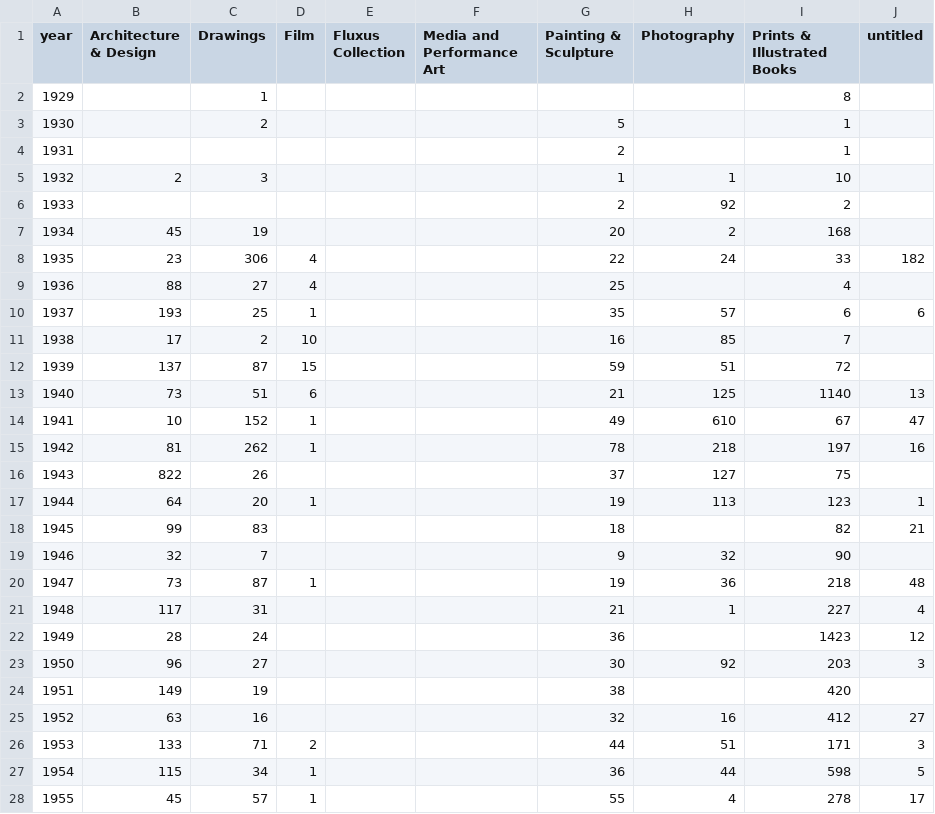
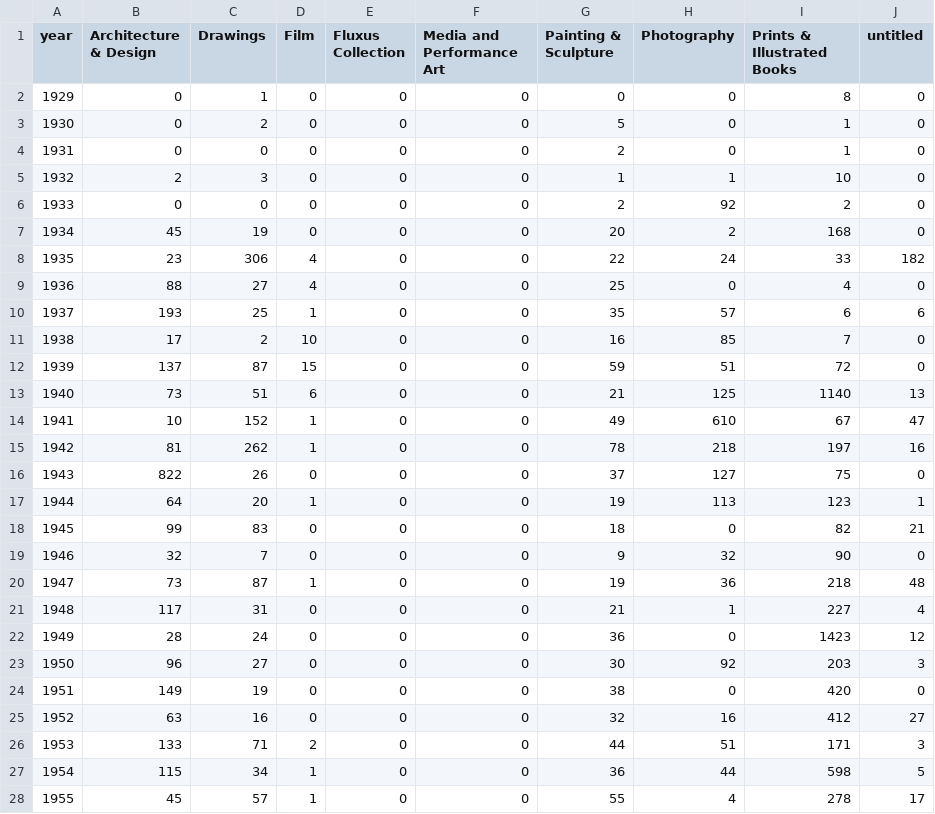
Before and after one commit to kadamwhite/datavis-with-d3-class-progress, a CSV file: works-acquired-by-dept-by-year.csv, drawn as a sheet; only a part is shown; the diff covers the shown part only.

Commit message:
Improve works-by-dept generator script to populate 0s

```diff
--- a/works-acquired-by-dept-by-year.csv
+++ b/works-acquired-by-dept-by-year.csv
@@ -1,28 +1,28 @@
 year,Architecture & Design,Drawings,Film,Fluxus Collection,Media and Performance Art,Painting & Sculpture,Photography,Prints & Illustrated Books,untitled
-1929,,1,,,,,,8,
-1930,,2,,,,5,,1,
-1931,,,,,,2,,1,
-1932,2,3,,,,1,1,10,
-1933,,,,,,2,92,2,
-1934,45,19,,,,20,2,168,
-1935,23,306,4,,,22,24,33,182
-1936,88,27,4,,,25,,4,
-1937,193,25,1,,,35,57,6,6
-1938,17,2,10,,,16,85,7,
-1939,137,87,15,,,59,51,72,
-1940,73,51,6,,,21,125,1140,13
-1941,10,152,1,,,49,610,67,47
-1942,81,262,1,,,78,218,197,16
-1943,822,26,,,,37,127,75,
-1944,64,20,1,,,19,113,123,1
-1945,99,83,,,,18,,82,21
-1946,32,7,,,,9,32,90,
-1947,73,87,1,,,19,36,218,48
-1948,117,31,,,,21,1,227,4
-1949,28,24,,,,36,,1423,12
-1950,96,27,,,,30,92,203,3
-1951,149,19,,,,38,,420,
-1952,63,16,,,,32,16,412,27
-1953,133,71,2,,,44,51,171,3
-1954,115,34,1,,,36,44,598,5
-1955,45,57,1,,,55,4,278,17
+1929,0,1,0,0,0,0,0,8,0
+1930,0,2,0,0,0,5,0,1,0
+1931,0,0,0,0,0,2,0,1,0
+1932,2,3,0,0,0,1,1,10,0
+1933,0,0,0,0,0,2,92,2,0
+1934,45,19,0,0,0,20,2,168,0
+1935,23,306,4,0,0,22,24,33,182
+1936,88,27,4,0,0,25,0,4,0
+1937,193,25,1,0,0,35,57,6,6
+1938,17,2,10,0,0,16,85,7,0
+1939,137,87,15,0,0,59,51,72,0
+1940,73,51,6,0,0,21,125,1140,13
+1941,10,152,1,0,0,49,610,67,47
+1942,81,262,1,0,0,78,218,197,16
+1943,822,26,0,0,0,37,127,75,0
+1944,64,20,1,0,0,19,113,123,1
+1945,99,83,0,0,0,18,0,82,21
+1946,32,7,0,0,0,9,32,90,0
+1947,73,87,1,0,0,19,36,218,48
+1948,117,31,0,0,0,21,1,227,4
+1949,28,24,0,0,0,36,0,1423,12
+1950,96,27,0,0,0,30,92,203,3
+1951,149,19,0,0,0,38,0,420,0
+1952,63,16,0,0,0,32,16,412,27
+1953,133,71,2,0,0,44,51,171,3
+1954,115,34,1,0,0,36,44,598,5
+1955,45,57,1,0,0,55,4,278,17
```
Also changed, not shown: 97 edited cells elsewhere in this file, 1 other file.
